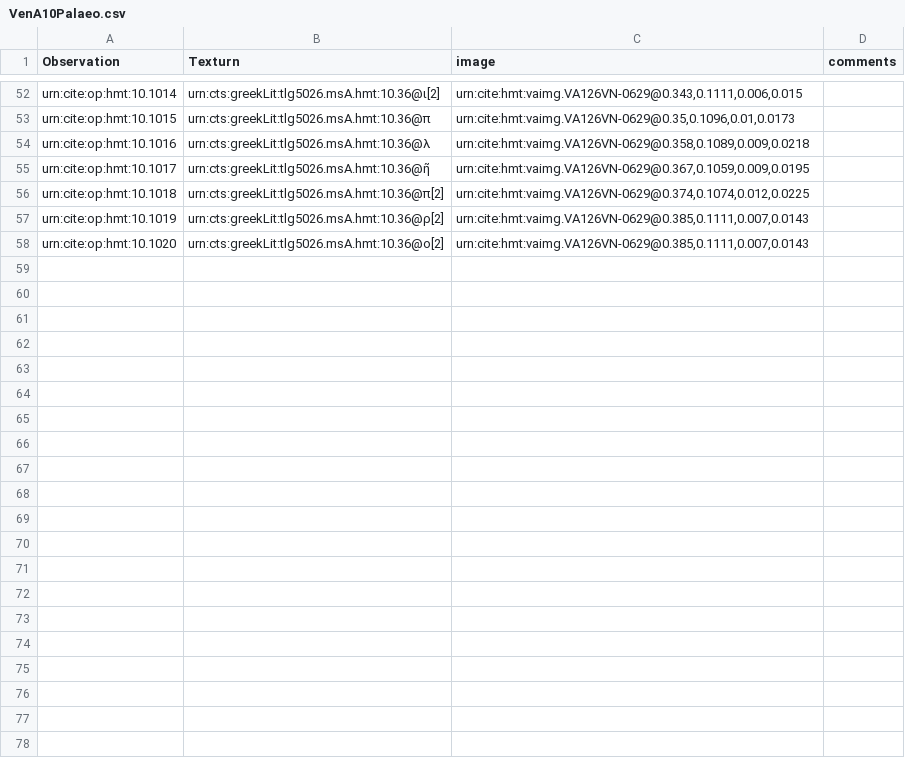
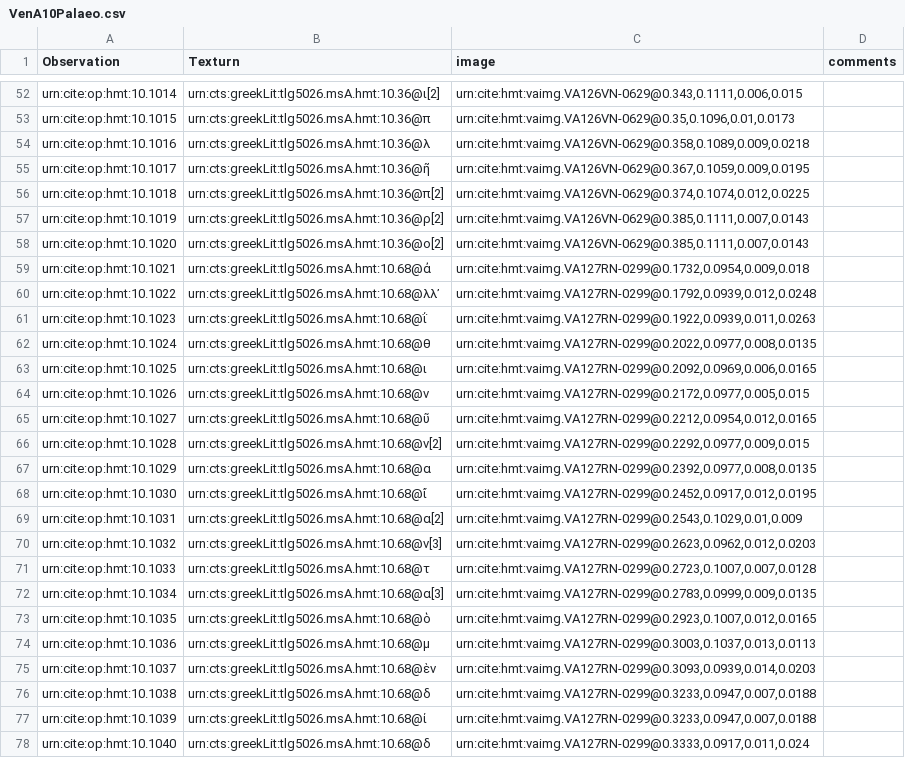
Before and after one commit to HCMID/hmt-iliad10, a CSV file: collections/VenA10Palaeo.csv, drawn as a sheet; only a part is shown, gaps mark what is left out.

Commit message:
Update VenA10Palaeo.csv

```diff
--- a/collections/VenA10Palaeo.csv
+++ b/collections/VenA10Palaeo.csv
@@ -58 +58,21 @@ urn:cite:op:hmt:10.1019,urn:cts:greekLit:tlg5026.msA.hmt:10.36@ρ[2],"urn:cite:h
 urn:cite:op:hmt:10.1020,urn:cts:greekLit:tlg5026.msA.hmt:10.36@ο[2],"urn:cite:hmt:vaimg.VA126VN-0629@0.385,0.1111,0.007,0.0143",
+urn:cite:op:hmt:10.1021,urn:cts:greekLit:tlg5026.msA.hmt:10.68@ἀ,"urn:cite:hmt:vaimg.VA127RN-0299@0.1732,0.0954,0.009,0.018",
+urn:cite:op:hmt:10.1022,urn:cts:greekLit:tlg5026.msA.hmt:10.68@λλ᾽,"urn:cite:hmt:vaimg.VA127RN-0299@0.1792,0.0939,0.012,0.0248",
+urn:cite:op:hmt:10.1023,urn:cts:greekLit:tlg5026.msA.hmt:10.68@ΐ,"urn:cite:hmt:vaimg.VA127RN-0299@0.1922,0.0939,0.011,0.0263",
+urn:cite:op:hmt:10.1024,urn:cts:greekLit:tlg5026.msA.hmt:10.68@θ,"urn:cite:hmt:vaimg.VA127RN-0299@0.2022,0.0977,0.008,0.0135",
+urn:cite:op:hmt:10.1025,urn:cts:greekLit:tlg5026.msA.hmt:10.68@ι,"urn:cite:hmt:vaimg.VA127RN-0299@0.2092,0.0969,0.006,0.0165",
+urn:cite:op:hmt:10.1026,urn:cts:greekLit:tlg5026.msA.hmt:10.68@ν,"urn:cite:hmt:vaimg.VA127RN-0299@0.2172,0.0977,0.005,0.015",
+urn:cite:op:hmt:10.1027,urn:cts:greekLit:tlg5026.msA.hmt:10.68@ῦ,"urn:cite:hmt:vaimg.VA127RN-0299@0.2212,0.0954,0.012,0.0165",
+urn:cite:op:hmt:10.1028,urn:cts:greekLit:tlg5026.msA.hmt:10.68@ν[2],"urn:cite:hmt:vaimg.VA127RN-0299@0.2292,0.0977,0.009,0.015",
+urn:cite:op:hmt:10.1029,urn:cts:greekLit:tlg5026.msA.hmt:10.68@α,"urn:cite:hmt:vaimg.VA127RN-0299@0.2392,0.0977,0.008,0.0135",
+urn:cite:op:hmt:10.1030,urn:cts:greekLit:tlg5026.msA.hmt:10.68@ἴ,"urn:cite:hmt:vaimg.VA127RN-0299@0.2452,0.0917,0.012,0.0195",
+urn:cite:op:hmt:10.1031,urn:cts:greekLit:tlg5026.msA.hmt:10.68@α[2],"urn:cite:hmt:vaimg.VA127RN-0299@0.2543,0.1029,0.01,0.009",
+urn:cite:op:hmt:10.1032,urn:cts:greekLit:tlg5026.msA.hmt:10.68@ν[3],"urn:cite:hmt:vaimg.VA127RN-0299@0.2623,0.0962,0.012,0.0203",
+urn:cite:op:hmt:10.1033,urn:cts:greekLit:tlg5026.msA.hmt:10.68@τ,"urn:cite:hmt:vaimg.VA127RN-0299@0.2723,0.1007,0.007,0.0128",
+urn:cite:op:hmt:10.1034,urn:cts:greekLit:tlg5026.msA.hmt:10.68@α[3],"urn:cite:hmt:vaimg.VA127RN-0299@0.2783,0.0999,0.009,0.0135",
+urn:cite:op:hmt:10.1035,urn:cts:greekLit:tlg5026.msA.hmt:10.68@ὁ,"urn:cite:hmt:vaimg.VA127RN-0299@0.2923,0.1007,0.012,0.0165",
+urn:cite:op:hmt:10.1036,urn:cts:greekLit:tlg5026.msA.hmt:10.68@μ,"urn:cite:hmt:vaimg.VA127RN-0299@0.3003,0.1037,0.013,0.0113",
+urn:cite:op:hmt:10.1037,urn:cts:greekLit:tlg5026.msA.hmt:10.68@ὲν,"urn:cite:hmt:vaimg.VA127RN-0299@0.3093,0.0939,0.014,0.0203",
+urn:cite:op:hmt:10.1038,urn:cts:greekLit:tlg5026.msA.hmt:10.68@δ,"urn:cite:hmt:vaimg.VA127RN-0299@0.3233,0.0947,0.007,0.0188",
+urn:cite:op:hmt:10.1039,urn:cts:greekLit:tlg5026.msA.hmt:10.68@ί,"urn:cite:hmt:vaimg.VA127RN-0299@0.3233,0.0947,0.007,0.0188",
+urn:cite:op:hmt:10.1040,urn:cts:greekLit:tlg5026.msA.hmt:10.68@δ,"urn:cite:hmt:vaimg.VA127RN-0299@0.3333,0.0917,0.011,0.024",
```
